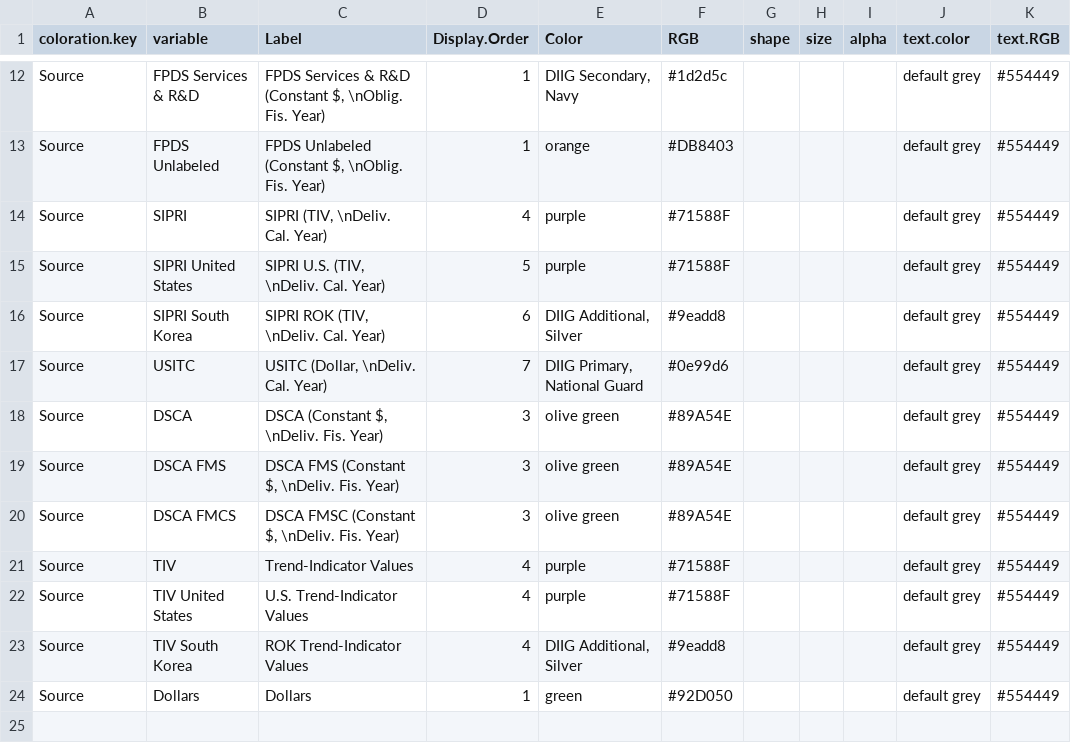
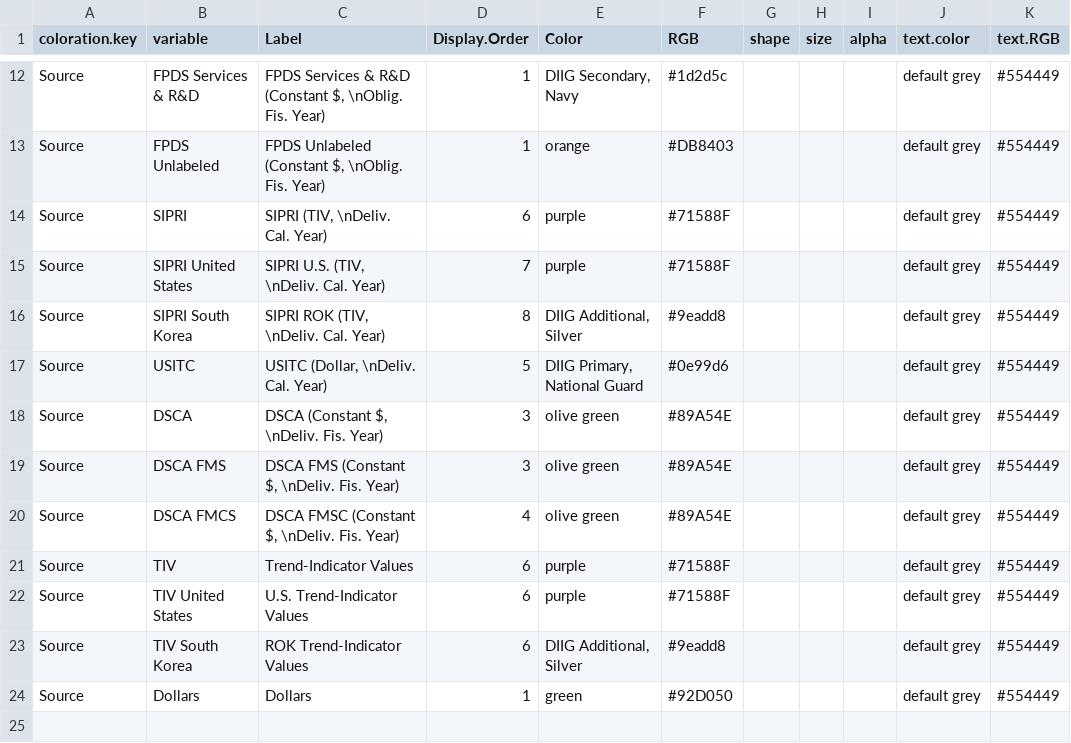
Before and after one commit to CSISdefense/Lookup-Tables, a CSV file: style/Lookup_Coloration.csv, drawn as a sheet; only a part is shown, gaps mark what is left out; the diff names each change by its address in the sheet, - before the commit and + after, or states it on an @@ line.

Commit message:
Reordering Source to put SIPRI last.

```diff
--- a/style/Lookup_Coloration.csv
+++ b/style/Lookup_Coloration.csv
-D14 (Display.Order): 4
+D14 (Display.Order): 6
-D15 (Display.Order): 5
+D15 (Display.Order): 7
-D16 (Display.Order): 6
+D16 (Display.Order): 8
-D17 (Display.Order): 7
+D17 (Display.Order): 5
-D20 (Display.Order): 3
+D20 (Display.Order): 4
-D21:D23 (Display.Order): 4
+D21:D23 (Display.Order): 6
```
